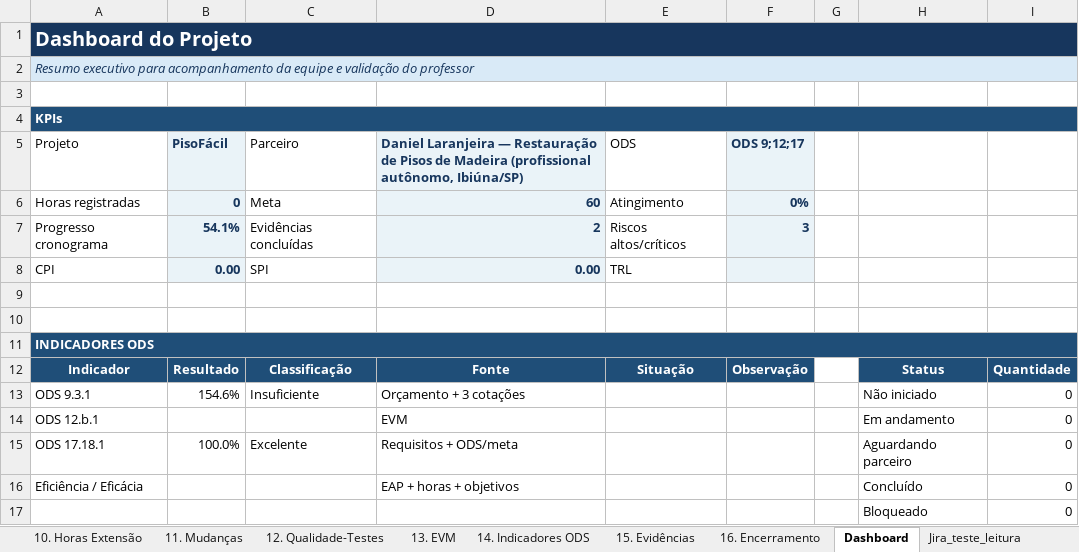
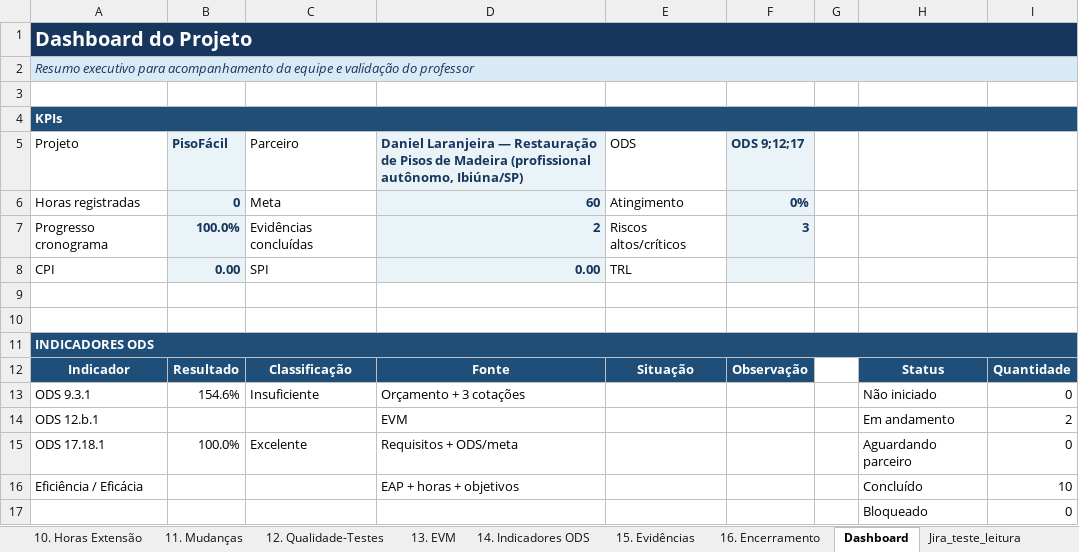
Before and after one commit to gabriel-candido-silva/Piso-Facil, an Excel workbook: Diario-de-Bordo/Diario_de_bordo_PisoFacil.xlsx, sheet Dashboard, drawn as a sheet; values as stored, in another font and other column widths than the file's, no borders; charts and pictures not drawn; the diff names each change by its address in the sheet, - before the commit and + after, or states it on an @@ line.

```diff
--- a/Diario-de-Bordo/Diario_de_bordo_PisoFacil.xlsx (sheet Dashboard)
+++ b/Diario-de-Bordo/Diario_de_bordo_PisoFacil.xlsx (sheet Dashboard)
-B7 (PisoFácil): 54.1%
+B7 (PisoFácil): 100.0%
-I14: 0
+I14: 2
-I16: 0
+I16: 10
```
Also changed, not shown: sheet 9. Backlog-Sprints, sheet 12. Qualidade-Testes, sheet 6. Cronograma, charts or pictures.
